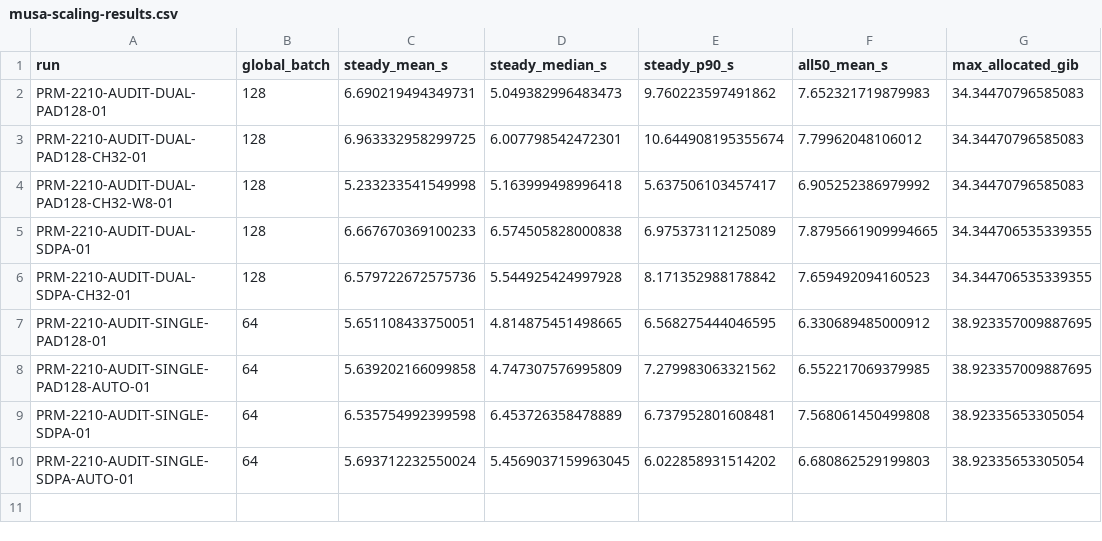
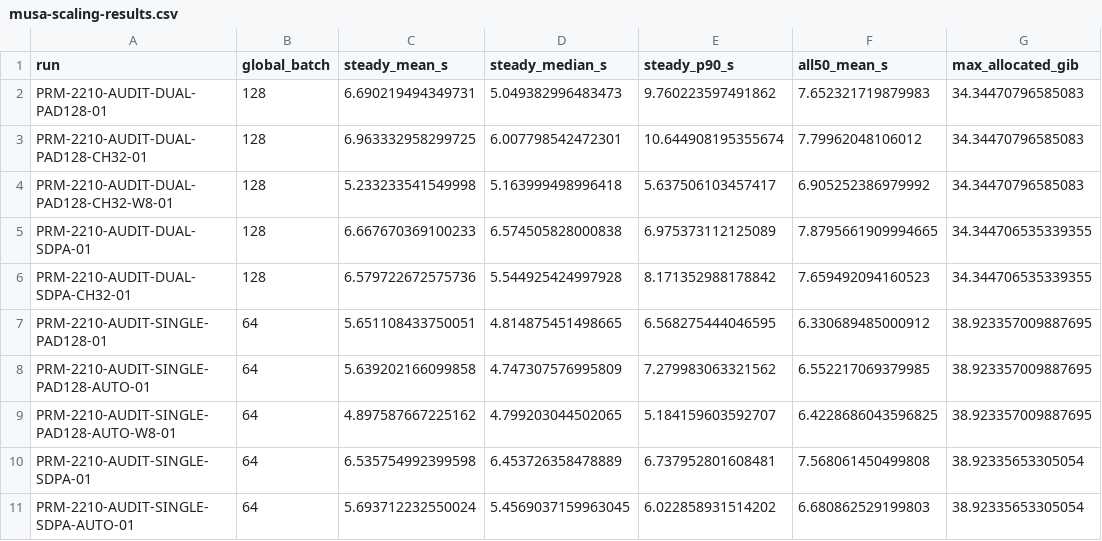
Before and after one commit to LionG1001/WorldScape-Policy, a CSV file: docs/performance/musa-scaling-results.csv, drawn as a sheet; the diff names each change by its address in the sheet, - before the commit and + after, or states it on an @@ line.

```diff
--- a/docs/performance/musa-scaling-results.csv
+++ b/docs/performance/musa-scaling-results.csv
+row 9: PRM-2210-AUDIT-SINGLE-PAD128-AUTO-W8-01 | 64 | 4.897587667225162 | 4.799203044502065 | 5.184159603592707 | 6.4228686043596825 | 38.923357009887695
```
Also changed, not shown: 1 other file.
